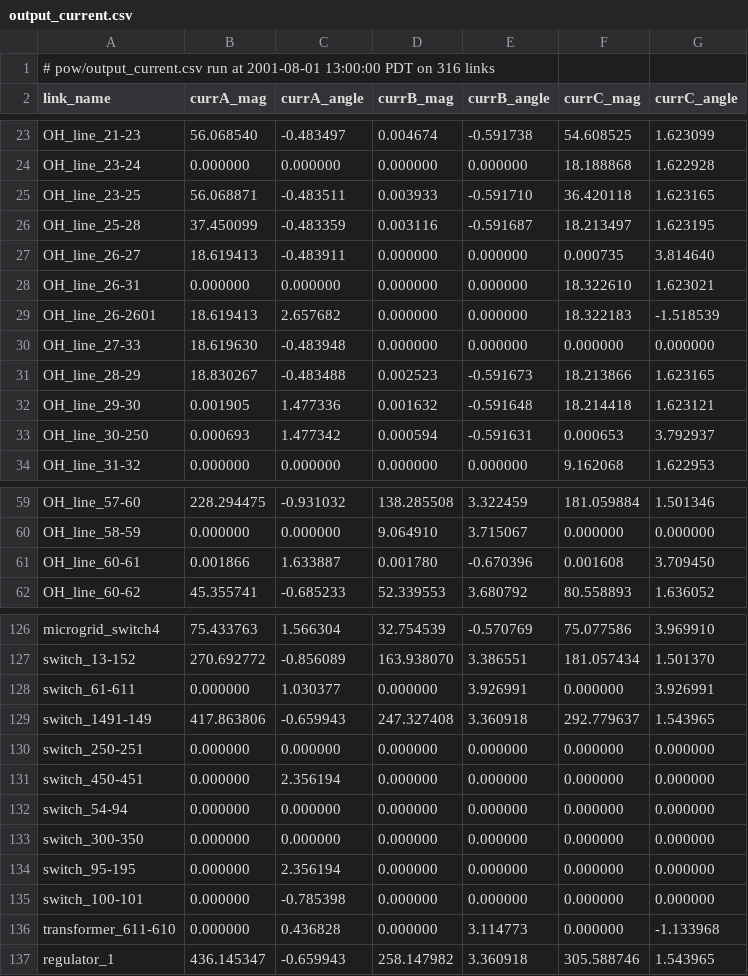
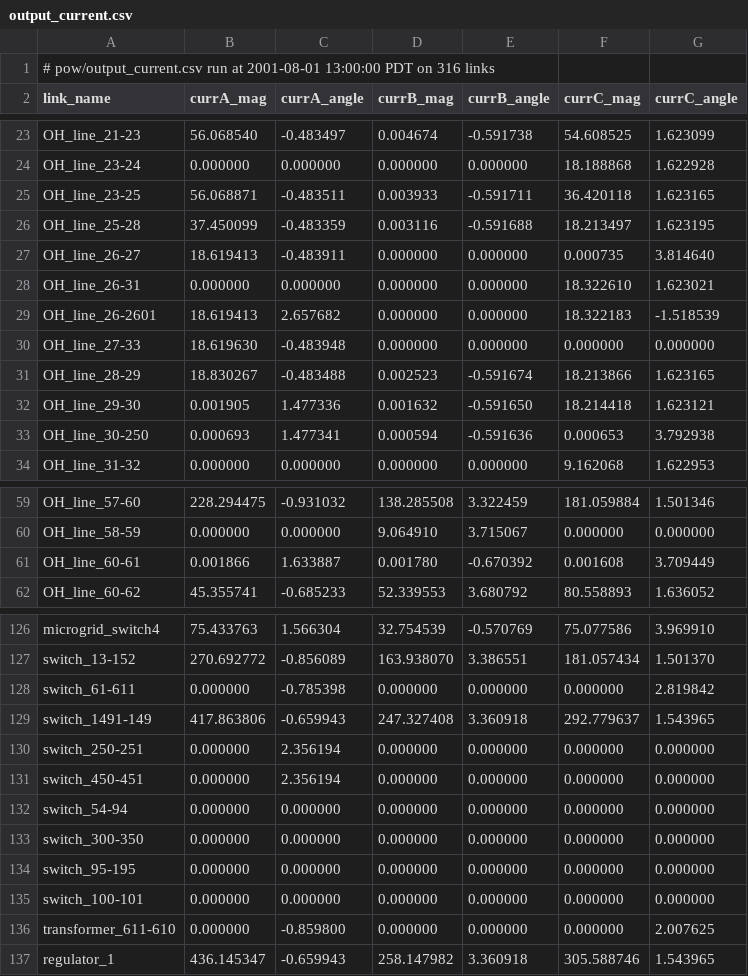
Before and after one commit to pnnl/NATIG, a CSV file: integration/control/pow/output_current.csv, drawn as a sheet; only a part is shown, gaps mark what is left out; the diff covers the shown part only.

```diff
--- a/integration/control/pow/output_current.csv
+++ b/integration/control/pow/output_current.csv
@@ -24,4 +24,4 @@ OH_line_21-23,56.068540,-0.483497,0.004674,-0.591738,54.608525,1.623099
 OH_line_23-24,0.000000,0.000000,0.000000,0.000000,18.188868,1.622928
-OH_line_23-25,56.068871,-0.483511,0.003933,-0.591710,36.420118,1.623165
-OH_line_25-28,37.450099,-0.483359,0.003116,-0.591687,18.213497,1.623195
+OH_line_23-25,56.068871,-0.483511,0.003933,-0.591711,36.420118,1.623165
+OH_line_25-28,37.450099,-0.483359,0.003116,-0.591688,18.213497,1.623195
 OH_line_26-27,18.619413,-0.483911,0.000000,0.000000,0.000735,3.814640
@@ -30,5 +30,5 @@ OH_line_26-2601,18.619413,2.657682,0.000000,0.000000,18.322183,-1.518539
 OH_line_27-33,18.619630,-0.483948,0.000000,0.000000,0.000000,0.000000
-OH_line_28-29,18.830267,-0.483488,0.002523,-0.591673,18.213866,1.623165
-OH_line_29-30,0.001905,1.477336,0.001632,-0.591648,18.214418,1.623121
-OH_line_30-250,0.000693,1.477342,0.000594,-0.591631,0.000653,3.792937
+OH_line_28-29,18.830267,-0.483488,0.002523,-0.591674,18.213866,1.623165
+OH_line_29-30,0.001905,1.477336,0.001632,-0.591650,18.214418,1.623121
+OH_line_30-250,0.000693,1.477341,0.000594,-0.591636,0.000653,3.792938
 OH_line_31-32,0.000000,0.000000,0.000000,0.000000,9.162068,1.622953
@@ -60,3 +60,3 @@ OH_line_57-60,228.294475,-0.931032,138.285508,3.322459,181.059884,1.501346
 OH_line_58-59,0.000000,0.000000,9.064910,3.715067,0.000000,0.000000
-OH_line_60-61,0.001866,1.633887,0.001780,-0.670396,0.001608,3.709450
+OH_line_60-61,0.001866,1.633887,0.001780,-0.670392,0.001608,3.709449
 OH_line_60-62,45.355741,-0.685233,52.339553,3.680792,80.558893,1.636052
@@ -127,5 +127,5 @@ microgrid_switch4,75.433763,1.566304,32.754539,-0.570769,75.077586,3.969910
 switch_13-152,270.692772,-0.856089,163.938070,3.386551,181.057434,1.501370
-switch_61-611,0.000000,1.030377,0.000000,3.926991,0.000000,3.926991
+switch_61-611,0.000000,-0.785398,0.000000,0.000000,0.000000,2.819842
 switch_1491-149,417.863806,-0.659943,247.327408,3.360918,292.779637,1.543965
-switch_250-251,0.000000,0.000000,0.000000,0.000000,0.000000,0.000000
+switch_250-251,0.000000,2.356194,0.000000,0.000000,0.000000,0.000000
 switch_450-451,0.000000,2.356194,0.000000,0.000000,0.000000,0.000000
@@ -133,5 +133,5 @@ switch_54-94,0.000000,0.000000,0.000000,0.000000,0.000000,0.000000
 switch_300-350,0.000000,0.000000,0.000000,0.000000,0.000000,0.000000
-switch_95-195,0.000000,2.356194,0.000000,0.000000,0.000000,0.000000
-switch_100-101,0.000000,-0.785398,0.000000,0.000000,0.000000,0.000000
-transformer_611-610,0.000000,0.436828,0.000000,3.114773,0.000000,-1.133968
+switch_95-195,0.000000,0.000000,0.000000,0.000000,0.000000,0.000000
+switch_100-101,0.000000,0.000000,0.000000,0.000000,0.000000,0.000000
+transformer_611-610,0.000000,-0.859800,0.000000,0.000000,0.000000,2.007625
 regulator_1,436.145347,-0.659943,258.147982,3.360918,305.588746,1.543965
```
Also changed, not shown: 5 edited cells elsewhere in this file, 8 other files.
